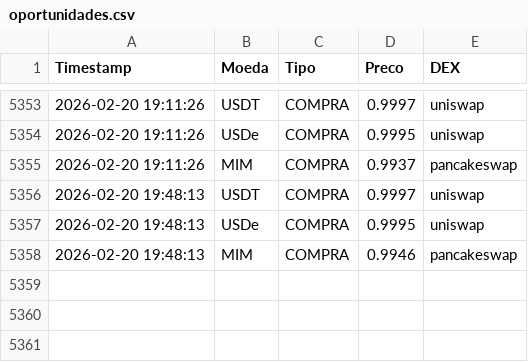
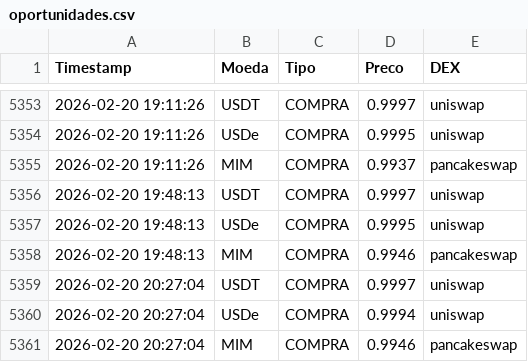
Before and after one commit to pclima82/monitor-stables, a CSV file: oportunidades.csv, drawn as a sheet; only a part is shown, gaps mark what is left out.

Commit message:
Log atualizado: Fri Feb 20 20:27:05 UTC 2026

```diff
--- a/oportunidades.csv
+++ b/oportunidades.csv
@@ -5358 +5358,4 @@ Timestamp,Moeda,Tipo,Preco,DEX
 2026-02-20 19:48:13,MIM,COMPRA,0.9946,pancakeswap
+2026-02-20 20:27:04,USDT,COMPRA,0.9997,uniswap
+2026-02-20 20:27:04,USDe,COMPRA,0.9994,uniswap
+2026-02-20 20:27:04,MIM,COMPRA,0.9946,pancakeswap
```
